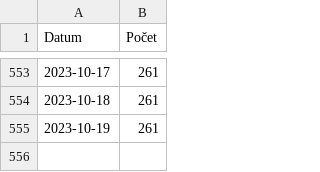
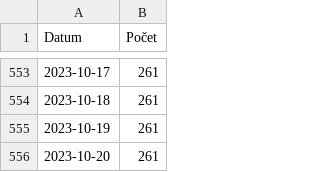
Before and after one commit to pionyr/seznam-datovek, a CSV file: history.csv, drawn as a sheet; only a part is shown, gaps mark what is left out; the diff names each change by its address in the sheet, - before the commit and + after, or states it on an @@ line.

```diff
--- a/history.csv
+++ b/history.csv
+row 556: 2023-10-20 | 261
```
Also changed, not shown: 1 other file.
